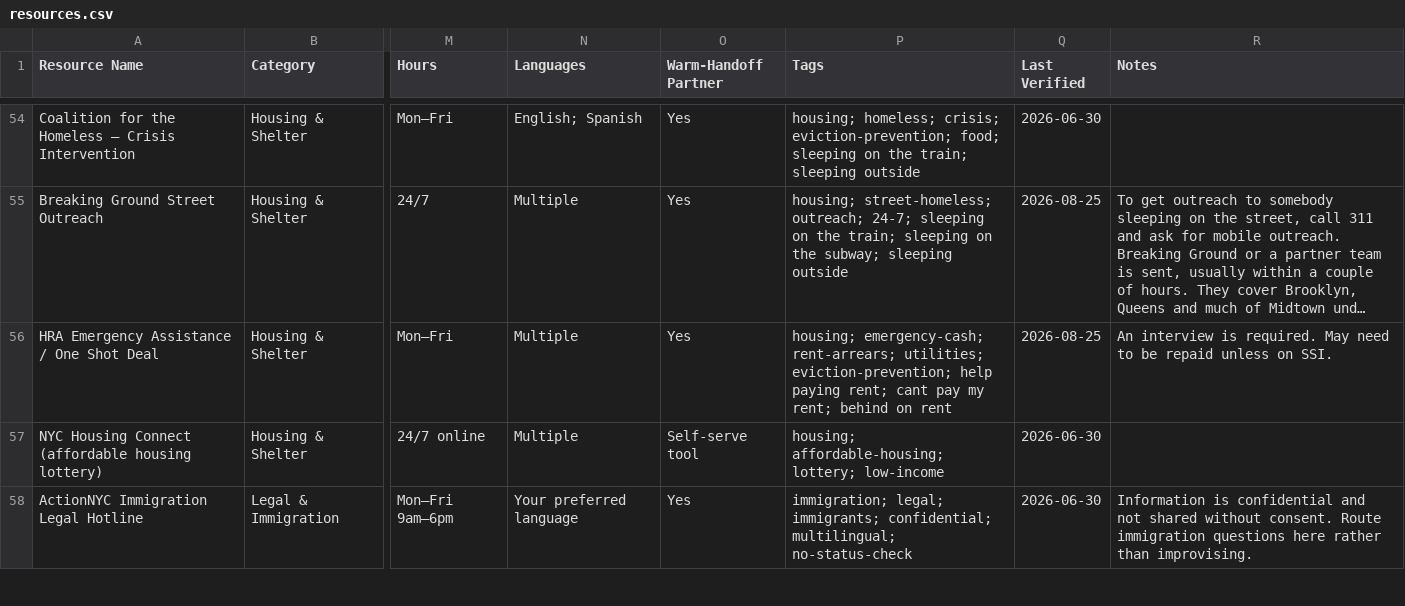
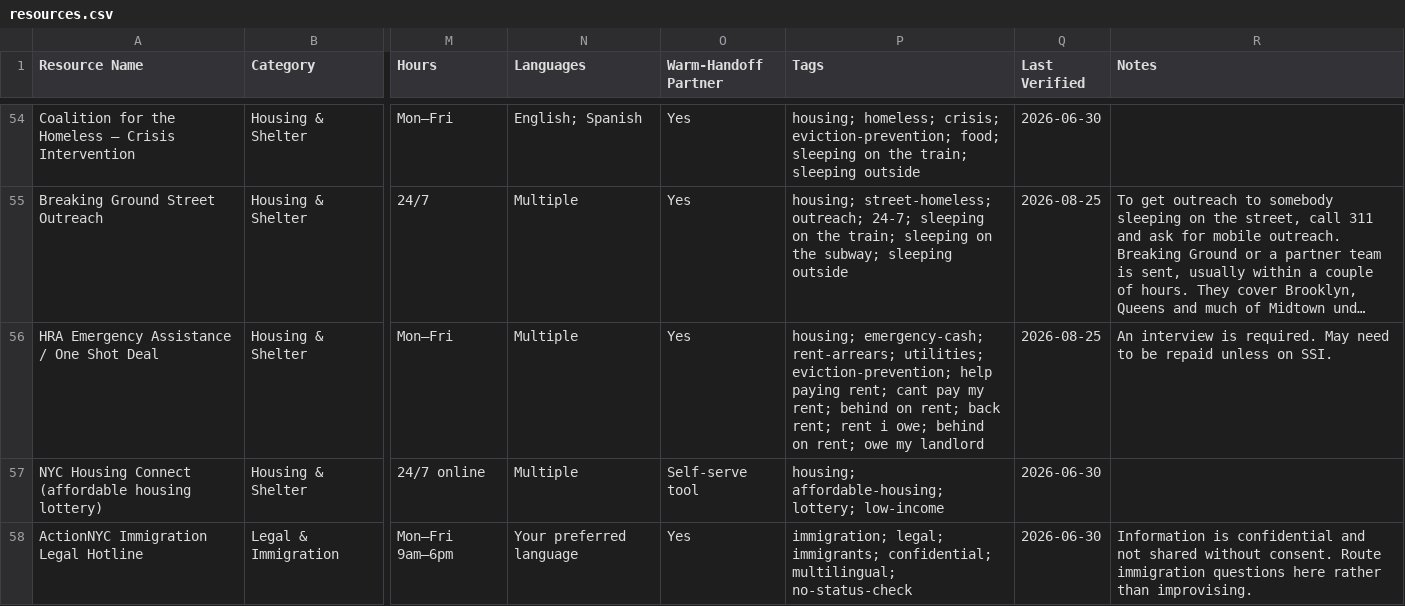
Before and after one commit to mpeng199/waypoint-site, a CSV file: data/resources.csv, drawn as a sheet; only a part is shown, gaps mark what is left out; long unchanged cells end in …; the diff covers the shown part only; the diff names each change by its address in the sheet, - before the commit and + after, or states it on an @@ line.

```diff
--- a/data/resources.csv
+++ b/data/resources.csv
-P56 (Tags): …behind on rent
+P56 (Tags): …behind on rent; back rent; rent i owe; behind on rent; owe my landlord
```
Also changed, not shown: 5 edited cells elsewhere in this file, 7 other files.
